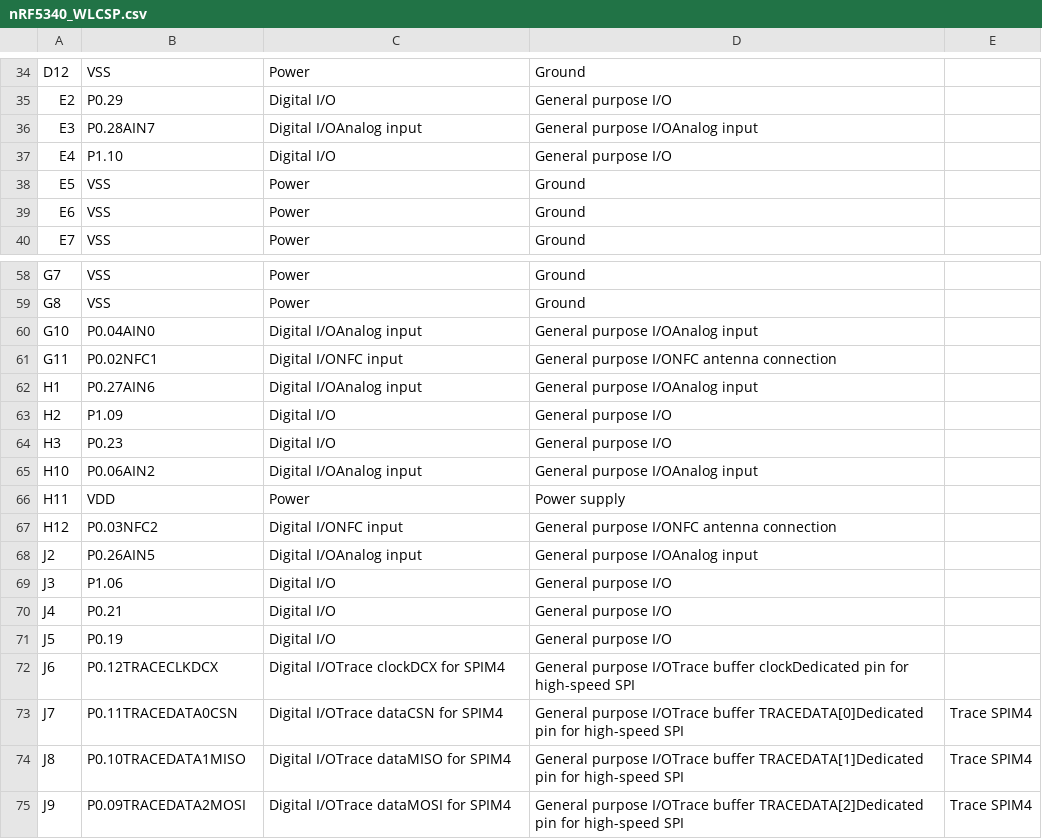
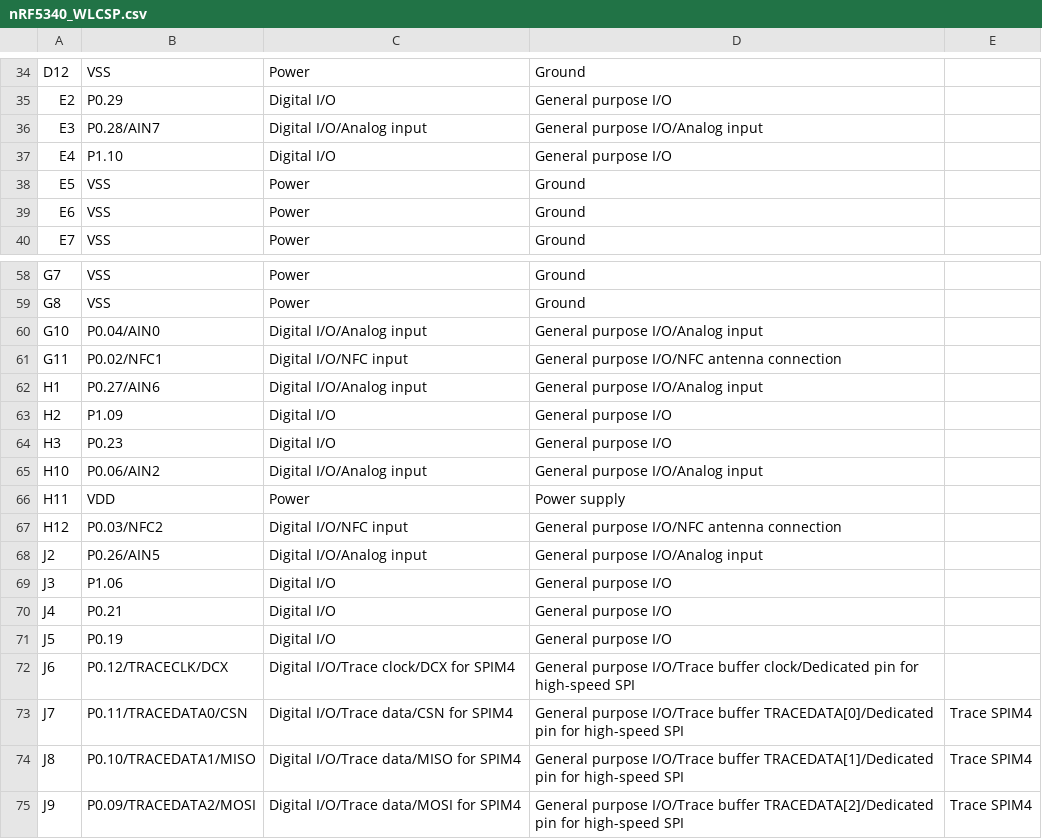
Before and after one commit to hlord2000/Infocenter_Pin_Definition_Scraper, a CSV file: nRF5340/nRF5340_WLCSP.csv, drawn as a sheet; only a part is shown, gaps mark what is left out; the diff covers the shown part only.

```diff
--- a/nRF5340/nRF5340_WLCSP.csv
+++ b/nRF5340/nRF5340_WLCSP.csv
@@ -35,3 +35,3 @@ D12,VSS,Power,Ground,,
 E2,P0.29,Digital I/O,General purpose I/O,,
-E3,P0.28AIN7,Digital I/OAnalog input,General purpose I/OAnalog input,,
+E3,P0.28/AIN7,Digital I/O/Analog input,General purpose I/O/Analog input,,
 E4,P1.10,Digital I/O,General purpose I/O,,
@@ -59,11 +59,11 @@ G7,VSS,Power,Ground,,
 G8,VSS,Power,Ground,,
-G10,P0.04AIN0,Digital I/OAnalog input,General purpose I/OAnalog input,,
-G11,P0.02NFC1,Digital I/ONFC input,General purpose I/ONFC antenna connection,,
-H1,P0.27AIN6,Digital I/OAnalog input,General purpose I/OAnalog input,,
+G10,P0.04/AIN0,Digital I/O/Analog input,General purpose I/O/Analog input,,
+G11,P0.02/NFC1,Digital I/O/NFC input,General purpose I/O/NFC antenna connection,,
+H1,P0.27/AIN6,Digital I/O/Analog input,General purpose I/O/Analog input,,
 H2,P1.09,Digital I/O,General purpose I/O,,
 H3,P0.23,Digital I/O,General purpose I/O,,
-H10,P0.06AIN2,Digital I/OAnalog input,General purpose I/OAnalog input,,
+H10,P0.06/AIN2,Digital I/O/Analog input,General purpose I/O/Analog input,,
 H11,VDD,Power,Power supply,,
-H12,P0.03NFC2,Digital I/ONFC input,General purpose I/ONFC antenna connection,,
-J2,P0.26AIN5,Digital I/OAnalog input,General purpose I/OAnalog input,,
+H12,P0.03/NFC2,Digital I/O/NFC input,General purpose I/O/NFC antenna connection,,
+J2,P0.26/AIN5,Digital I/O/Analog input,General purpose I/O/Analog input,,
 J3,P1.06,Digital I/O,General purpose I/O,,
@@ -71,5 +71,5 @@ J4,P0.21,Digital I/O,General purpose I/O,,
 J5,P0.19,Digital I/O,General purpose I/O,,
-J6,P0.12TRACECLKDCX,Digital I/OTrace clockDCX for SPIM4,General purpose I/OTrace buffer clockDedicated pin for high-speed SPI,,
-J7,P0.11TRACEDATA0CSN,Digital I/OTrace dataCSN for SPIM4,General purpose I/OTrace buffer TRACEDATA[0]Dedicated pin for high-speed SPI,Trace SPIM4,
-J8,P0.10TRACEDATA1MISO,Digital I/OTrace dataMISO for SPIM4,General purpose I/OTrace buffer TRACEDATA[1]Dedicated pin for high-speed SPI,Trace SPIM4,
-J9,P0.09TRACEDATA2MOSI,Digital I/OTrace dataMOSI for SPIM4,General purpose I/OTrace buffer TRACEDATA[2]Dedicated pin for high-speed SPI,Trace SPIM4,
+J6,P0.12/TRACECLK/DCX,Digital I/O/Trace clock/DCX for SPIM4,General purpose I/O/Trace buffer clock/Dedicated pin for high-speed SPI,,
+J7,P0.11/TRACEDATA0/CSN,Digital I/O/Trace data/CSN for SPIM4,General purpose I/O/Trace buffer TRACEDATA[0]/Dedicated pin for high-speed SPI,Trace SPIM4,
+J8,P0.10/TRACEDATA1/MISO,Digital I/O/Trace data/MISO for SPIM4,General purpose I/O/Trace buffer TRACEDATA[1]/Dedicated pin for high-speed SPI,Trace SPIM4,
+J9,P0.09/TRACEDATA2/MOSI,Digital I/O/Trace data/MOSI for SPIM4,General purpose I/O/Trace buffer TRACEDATA[2]/Dedicated pin for high-speed SPI,Trace SPIM4,
```
Also changed, not shown: 42 edited cells elsewhere in this file, nRF52833/nRF52833_WLCSP.csv, nRF52833/nRF52833_aQFN73.csv, 29 other files.
